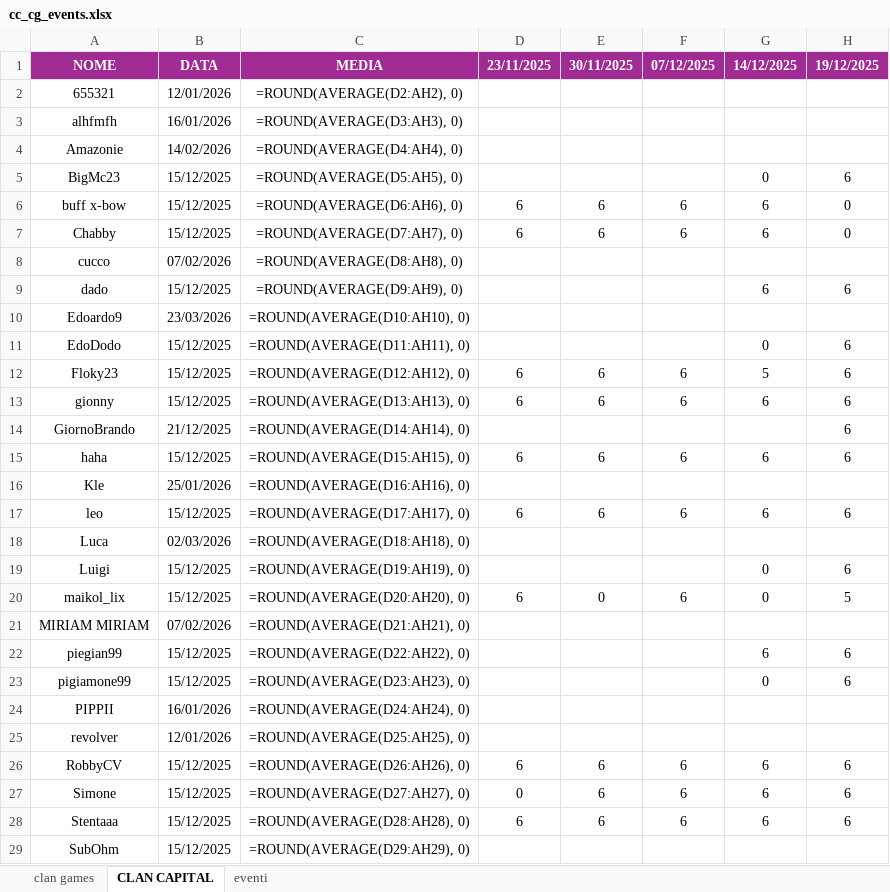
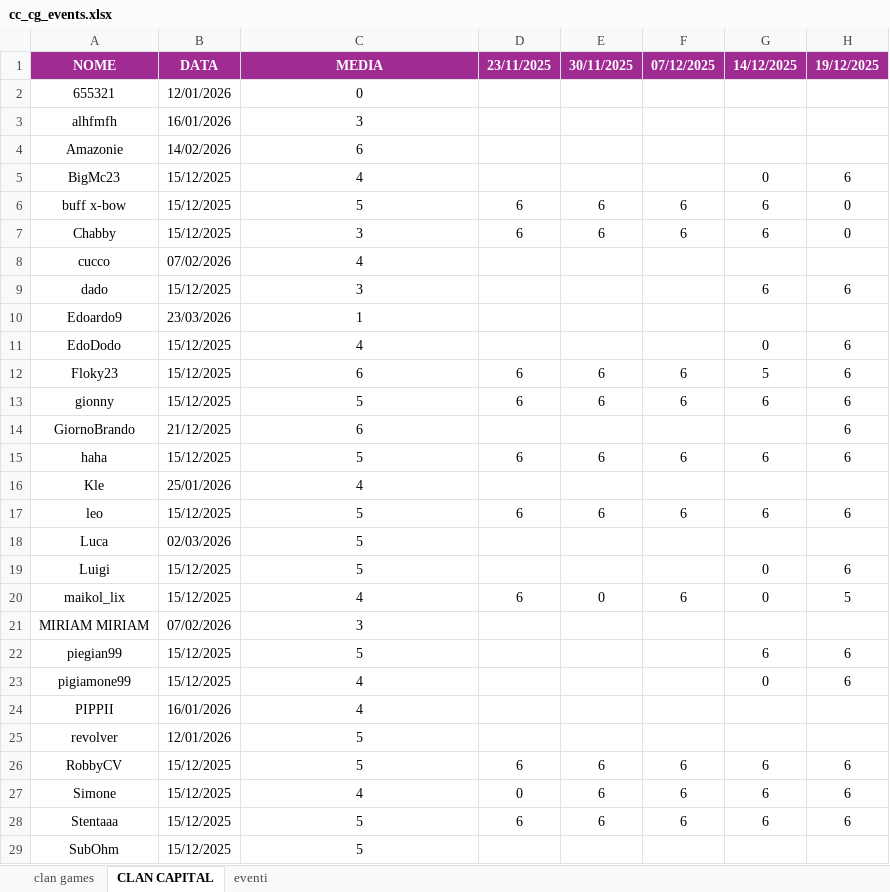
Before and after one commit to piegian99ita/clashMacacos, an Excel workbook: cc_cg_events.xlsx, sheet CLAN CAPITAL, drawn as a sheet; only a part is shown; values as stored, in another font and other column widths than the file's, no borders; formulas without a stored value are shown as written; the diff covers the shown part only; the diff names each change by its address in the sheet, - before the commit and + after, or states it on an @@ line.

```diff
--- a/cc_cg_events.xlsx (sheet CLAN CAPITAL)
+++ b/cc_cg_events.xlsx (sheet CLAN CAPITAL)
-C2: =ROUND(AVERAGE(D2:AH2), 0)
+C2: 0
-C3: =ROUND(AVERAGE(D3:AH3), 0)
+C3: 3
-C4: =ROUND(AVERAGE(D4:AH4), 0)
+C4: 6
-C5: =ROUND(AVERAGE(D5:AH5), 0)
+C5: 4
-C6: =ROUND(AVERAGE(D6:AH6), 0)
+C6: 5
-C7: =ROUND(AVERAGE(D7:AH7), 0)
+C7: 3
-C8: =ROUND(AVERAGE(D8:AH8), 0)
+C8: 4
-C9: =ROUND(AVERAGE(D9:AH9), 0)
+C9: 3
-C10: =ROUND(AVERAGE(D10:AH10), 0)
+C10: 1
-C11: =ROUND(AVERAGE(D11:AH11), 0)
+C11: 4
-C12: =ROUND(AVERAGE(D12:AH12), 0)
+C12: 6
-C13: =ROUND(AVERAGE(D13:AH13), 0)
+C13: 5
-C14: =ROUND(AVERAGE(D14:AH14), 0)
+C14: 6
-C15: =ROUND(AVERAGE(D15:AH15), 0)
+C15: 5
-C16: =ROUND(AVERAGE(D16:AH16), 0)
+C16: 4
-C17: =ROUND(AVERAGE(D17:AH17), 0)
+C17: 5
-C18: =ROUND(AVERAGE(D18:AH18), 0)
+C18: 5
-C19: =ROUND(AVERAGE(D19:AH19), 0)
+C19: 5
-C20: =ROUND(AVERAGE(D20:AH20), 0)
+C20: 4
-C21: =ROUND(AVERAGE(D21:AH21), 0)
+C21: 3
-C22: =ROUND(AVERAGE(D22:AH22), 0)
+C22: 5
-C23: =ROUND(AVERAGE(D23:AH23), 0)
+C23: 4
-C24: =ROUND(AVERAGE(D24:AH24), 0)
+C24: 4
-C25: =ROUND(AVERAGE(D25:AH25), 0)
+C25: 5
-C26: =ROUND(AVERAGE(D26:AH26), 0)
+C26: 5
-C27: =ROUND(AVERAGE(D27:AH27), 0)
+C27: 4
-C28: =ROUND(AVERAGE(D28:AH28), 0)
+C28: 5
-C29: =ROUND(AVERAGE(D29:AH29), 0)
+C29: 5
```
Also changed, not shown: 15 edited cells elsewhere in this sheet, sheet clan games.
